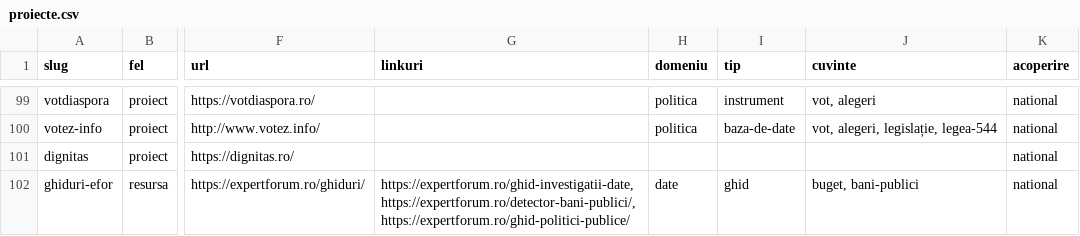
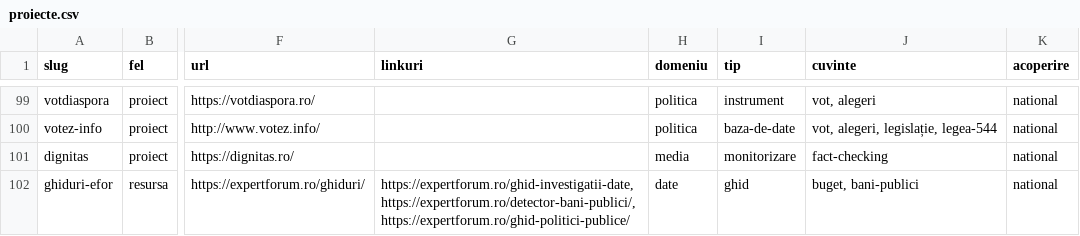
Before and after one commit to gov2-ro/awesome-civtech-ro, a CSV file: data/proiecte.csv, drawn as a sheet; only a part is shown, gaps mark what is left out; the diff names each change by its address in the sheet, - before the commit and + after, or states it on an @@ line.

```diff
--- a/data/proiecte.csv
+++ b/data/proiecte.csv
-H101 (domeniu): (empty)
+H101 (domeniu): media
-I101 (tip): (empty)
+I101 (tip): monitorizare
-J101 (cuvinte): (empty)
+J101 (cuvinte): fact-checking
```
Also changed, not shown: 1 other file.
